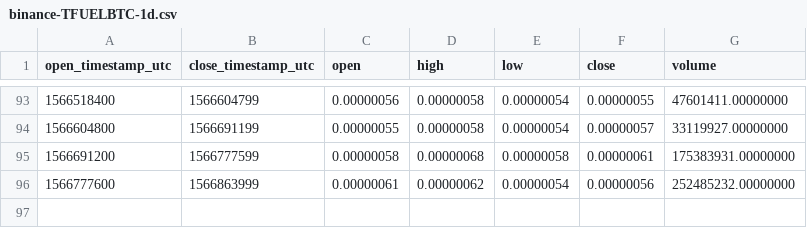
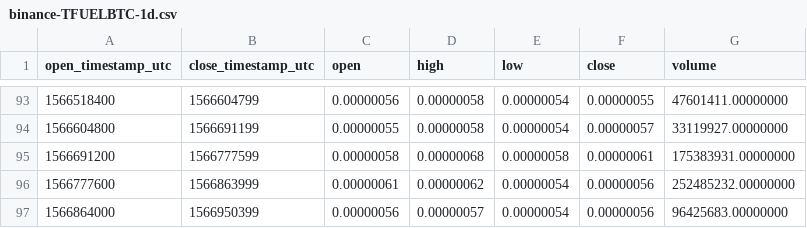
Before and after one commit to cryptobigbro/binance-TFUELBTC, a CSV file: binance-TFUELBTC-1d.csv, drawn as a sheet; only a part is shown, gaps mark what is left out.

```diff
--- a/binance-TFUELBTC-1d.csv
+++ b/binance-TFUELBTC-1d.csv
@@ -96 +96,2 @@ open_timestamp_utc,close_timestamp_utc,open,high,low,close,volume
 1566777600,1566863999,0.00000061,0.00000062,0.00000054,0.00000056,252485232.00000000
+1566864000,1566950399,0.00000056,0.00000057,0.00000054,0.00000056,96425683.00000000
```
Also changed, not shown: binance-TFUELBTC-1h.csv.
